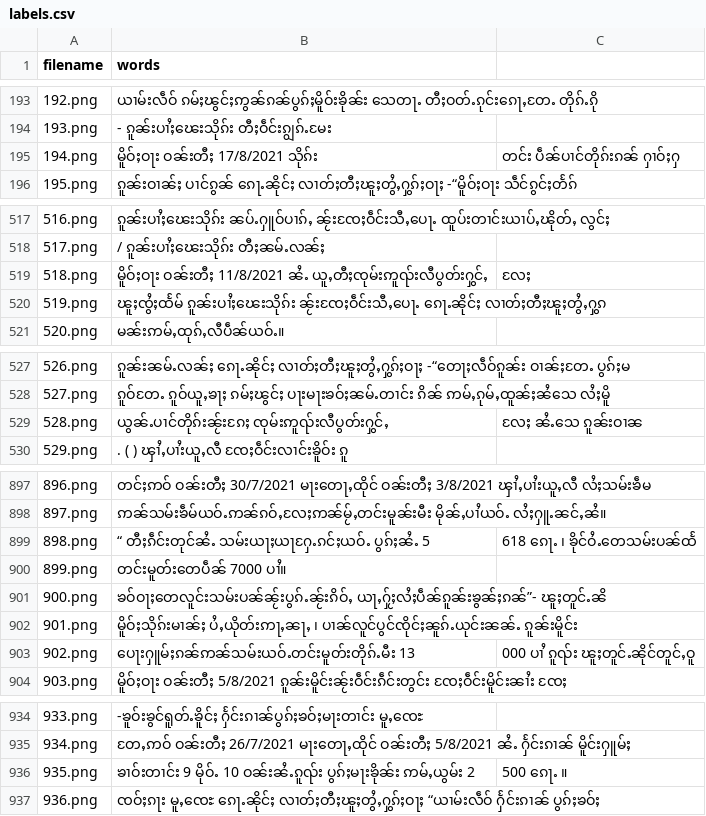
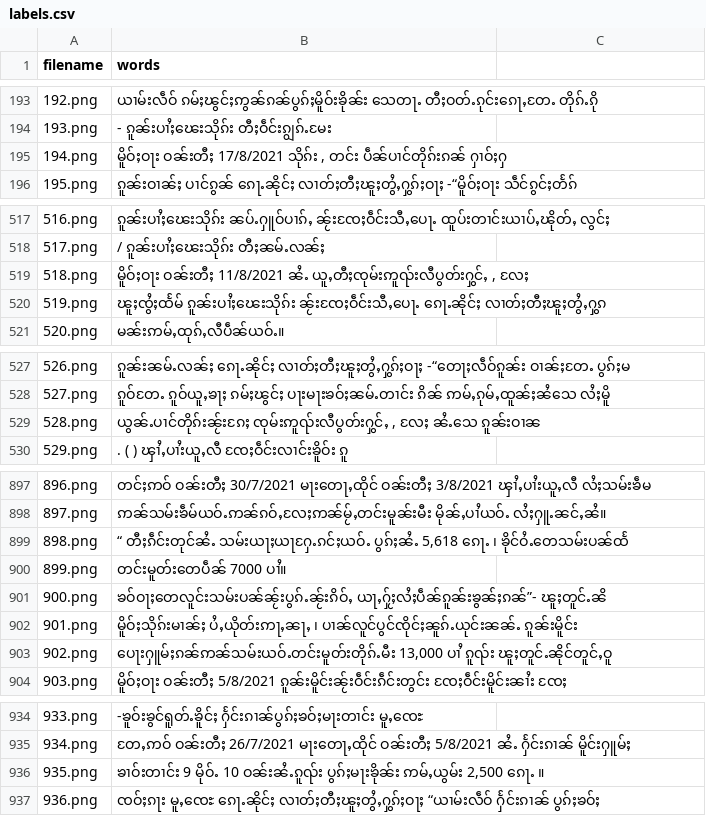
Before and after one commit to haohaaorg/shan-ocr-training-data, a CSV file: labels.csv, drawn as a sheet; only a part is shown, gaps mark what is left out.

Commit message:
fix csv error

```diff
--- a/labels.csv
+++ b/labels.csv
@@ -194,3 +194,3 @@ filename,words
 193.png,- ၵူၼ်းပၢႆႈၽေးသိုၵ်း တီႈဝဵင်းၵျွၵ်ႉမႄး
-194.png,မိူဝ်ႈဝႃး ဝၼ်းတီႈ 17/8/2021 သိုၵ်း ,  တင်း  ပဵၼ်ပၢင်တိုၵ်းၵၼ် ႁၢဝ်ႈႁ
+194.png,"မိူဝ်ႈဝႃး ဝၼ်းတီႈ 17/8/2021 သိုၵ်း ,  တင်း  ပဵၼ်ပၢင်တိုၵ်းၵၼ် ႁၢဝ်ႈႁ"
 195.png,ၵူၼ်းဝၢၼ်ႈ ပၢင်ၵွၼ် ၵေႃႉၼိုင်ႈ လၢတ်ႈတီႈၽူႈတွႆႇႁွၵ်ႈဝႃႈ -“မိူဝ်ႈဝႃး သဵင်ၵွင်ႈတႅၵ်
@@ -518,3 +518,3 @@ filename,words
 517.png,/ ၵူၼ်းပၢႆႈၽေးသိုၵ်း တီႈၼမ်ႉလၼ်ႈ
-518.png,မိူဝ်ႈဝႃး ဝၼ်းတီႈ 11/8/2021 ၼႆႉ ယူႇတီႈၸုမ်းဢူၺ်းလီပွတ်းႁွင်ႇ ,  လႄႈ
+518.png,"မိူဝ်ႈဝႃး ဝၼ်းတီႈ 11/8/2021 ၼႆႉ ယူႇတီႈၸုမ်းဢူၺ်းလီပွတ်းႁွင်ႇ ,  လႄႈ"
 519.png,ၽူႈၸွႆႈထႅမ် ၵူၼ်းပၢႆႈၽေးသိုၵ်း ၼႂ်းၸႄႈဝဵင်းသီႇပေႃႉ ၵေႃႉၼိုင်ႈ လၢတ်ႈတီႈၽူႈတွႆႇႁွၵ
@@ -528,3 +528,3 @@ filename,words
 527.png,ၵူဝ်တႄႉ ၵူဝ်ယူႇၶႃႈ ၵမ်ႈၽွင်ႈ ပႃးမႃးၶဝ်ႈၼမ်ႉတၢင်း ၵိၼ် ဢမ်ႇၵုမ်ႇထူၼ်ႈၼႆသေ လႆႈမိူ
-528.png,ယွၼ်ႉပၢင်တိုၵ်းၼႂ်းၵႄႈ ၸုမ်းဢူၺ်းလီပွတ်းႁွင်ႇ ,  လႄႈ  ၼႆႉသေ ၵူၼ်းဝၢၼ
+528.png,"ယွၼ်ႉပၢင်တိုၵ်းၼႂ်းၵႄႈ ၸုမ်းဢူၺ်းလီပွတ်းႁွင်ႇ ,  လႄႈ  ၼႆႉသေ ၵူၼ်းဝၢၼ"
 529.png,.  ( ) ၾၢႆႇပၢႆးယူႇလီ ၸႄႈဝဵင်းလၢင်းၶိူဝ်း ၵူ
@@ -898,3 +898,3 @@ filename,words
 897.png,ဢၼ်သမ်းၶဵမ်ယဝ်ႉဢၼ်ၵဝ်ႇလႄႈဢၼ်မႂ်ႇတင်းမူၼ်းမီး မိုၼ်ႇပၢႆယဝ်ႉ လႆႈႁူႉၼင်ႇၼႆ။
-898.png,“ တီႈၵဵင်းတုင်ၼႆႉ သမ်းယႃႈယႃႁႄႉၵင်ႈယဝ်ႉ ပွၵ်ႈၼႆႉ 5,618 ၵေႃႉ ၊ ၶိုင်ဝႆႉတေသမ်းပၼ်ထႅ
+898.png,"“ တီႈၵဵင်းတုင်ၼႆႉ သမ်းယႃႈယႃႁႄႉၵင်ႈယဝ်ႉ ပွၵ်ႈၼႆႉ 5,618 ၵေႃႉ ၊ ၶိုင်ဝႆႉတေသမ်းပၼ်ထႅ"
 899.png,တင်းမူတ်းတေပဵၼ် 7000 ပၢႆ။
@@ -902,3 +902,3 @@ filename,words
 901.png,မိူဝ်ႈသိုၵ်းမၢၼ်ႈ ပႆႇယိုတ်းဢႃႇၼႃႇ ၊ ပၢၼ်လူင်ပွင်ၸိုင်ႈၼူၵ်ႉယုင်းၼၼ်ႉ ၵူၼ်းမိူင်း
-902.png,ပေႃးႁူမ်ႈၵၼ်ဢၼ်သမ်းယဝ်ႉတင်းမူတ်းတိုၵ်ႉမီး 13,000 ပၢႆ ၵူၺ်း ၽူႈတူင်ႉၼိုင်တူင်ႇဝူ
+902.png,"ပေႃးႁူမ်ႈၵၼ်ဢၼ်သမ်းယဝ်ႉတင်းမူတ်းတိုၵ်ႉမီး 13,000 ပၢႆ ၵူၺ်း ၽူႈတူင်ႉၼိုင်တူင်ႇဝူ"
 903.png,မိူဝ်ႈဝႃး ဝၼ်းတီႈ 5/8/2021 ၵူၼ်းမိူင်းၼႂ်းဝဵင်းၵဵင်းတွင်း ၸႄႈဝဵင်းမိူင်းၼၢႆး ၸႄႈ
@@ -935,3 +935,3 @@ filename,words
 934.png,တႄႇဢဝ် ဝၼ်းတီႈ 26/7/2021 မႃးတေႃႇထိုင် ဝၼ်းတီႈ 5/8/2021 ၼႆႉ ႁႅင်းၵၢၼ် မိူင်းႁူမ်ႈ
-935.png,ၶၢဝ်းတၢင်း 9 မိုဝ်ႉ 10 ဝၼ်းၼႆႉၵူၺ်း ပွၵ်ႈမႃးၶိုၼ်း ဢမ်ႇယွမ်း 2,500 ၵေႃႉ ။
+935.png,"ၶၢဝ်းတၢင်း 9 မိုဝ်ႉ 10 ဝၼ်းၼႆႉၵူၺ်း ပွၵ်ႈမႃးၶိုၼ်း ဢမ်ႇယွမ်း 2,500 ၵေႃႉ ။"
 936.png,ၸဝ်ႈၵႃး မူႇၸေႊ ၵေႃႉၼိုင်ႈ လၢတ်ႈတီႈၽူႈတွႆႇႁွၵ်ႈဝႃႈ “ယၢမ်းလဵဝ် ႁႅင်းၵၢၼ် ပွၵ်ႈၶဝ်ႈ
```
